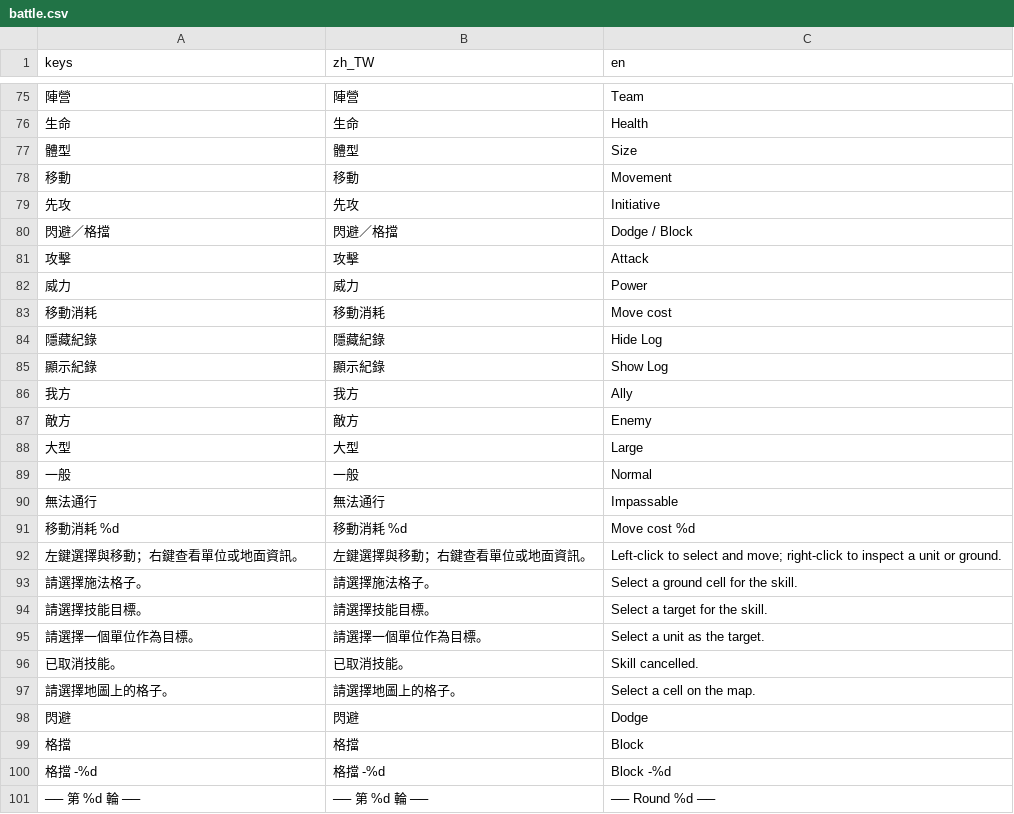
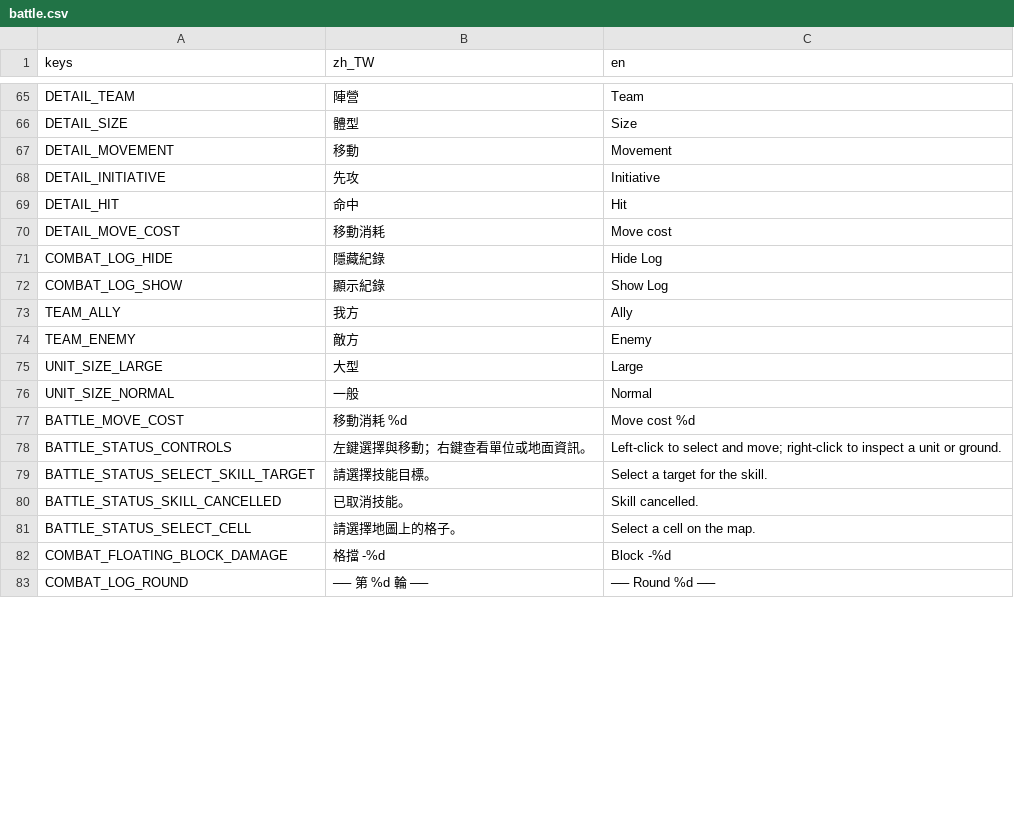
Before and after one commit to raymond-chia/tools, a CSV file: godot/translations/battle.csv, drawn as a sheet; only a part is shown, gaps mark what is left out; removed rows and columns are numbered as before the commit, all else as after; the diff covers the shown part only; the diff names each change by its address in the sheet, - before the commit and + after, or states it on an @@ line.

```diff
--- a/godot/translations/battle.csv
+++ b/godot/translations/battle.csv
-A65 (keys): 陣營
+A65 (keys): DETAIL_TEAM
-row 76: 生命 | 生命 | Health
-A66 (keys): 體型
+A66 (keys): DETAIL_SIZE
-A67 (keys): 移動
+A67 (keys): DETAIL_MOVEMENT
-A68 (keys): 先攻
+A68 (keys): DETAIL_INITIATIVE
-row 80: 閃避／格擋 | 閃避／格擋 | Dodge / Block
-row 81: 攻擊 | 攻擊 | Attack
-row 82: 威力 | 威力 | Power
+row 69: DETAIL_HIT | 命中 | Hit
-A70 (keys): 移動消耗
+A70 (keys): DETAIL_MOVE_COST
-A71 (keys): 隱藏紀錄
+A71 (keys): COMBAT_LOG_HIDE
-A72 (keys): 顯示紀錄
+A72 (keys): COMBAT_LOG_SHOW
-A73 (keys): 我方
+A73 (keys): TEAM_ALLY
-A74 (keys): 敵方
+A74 (keys): TEAM_ENEMY
-A75 (keys): 大型
+A75 (keys): UNIT_SIZE_LARGE
-A76 (keys): 一般
+A76 (keys): UNIT_SIZE_NORMAL
-row 90: 無法通行 | 無法通行 | Impassable
-A77 (keys): 移動消耗 %d
+A77 (keys): BATTLE_MOVE_COST
-A78 (keys): 左鍵選擇與移動；右鍵查看單位或地面資訊。
+A78 (keys): BATTLE_STATUS_CONTROLS
-row 93: 請選擇施法格子。 | 請選擇施法格子。 | Select a ground cell for the skill.
-A79 (keys): 請選擇技能目標。
+A79 (keys): BATTLE_STATUS_SELECT_SKILL_TARGET
-row 95: 請選擇一個單位作為目標。 | 請選擇一個單位作為目標。 | Select a unit as the target.
-A80 (keys): 已取消技能。
+A80 (keys): BATTLE_STATUS_SKILL_CANCELLED
-A81 (keys): 請選擇地圖上的格子。
+A81 (keys): BATTLE_STATUS_SELECT_CELL
-row 98: 閃避 | 閃避 | Dodge
-row 99: 格擋 | 格擋 | Block
-A82 (keys): 格擋 -%d
+A82 (keys): COMBAT_FLOATING_BLOCK_DAMAGE
-A83 (keys): ── 第 %d 輪 ──
+A83 (keys): COMBAT_LOG_ROUND
```
Also changed, not shown: 3 added rows, 14 removed rows and 38 edited cells elsewhere in this file, 39 other files.
